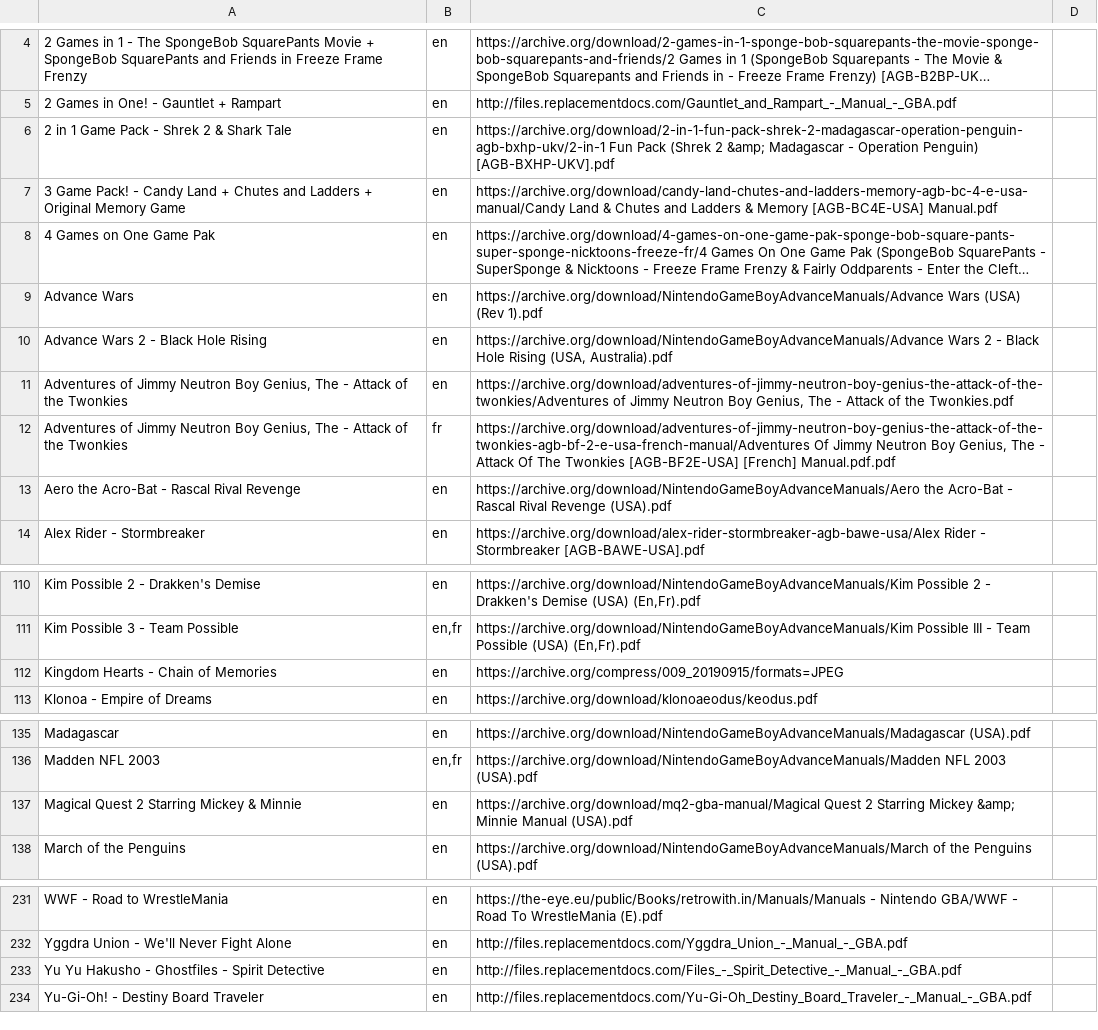
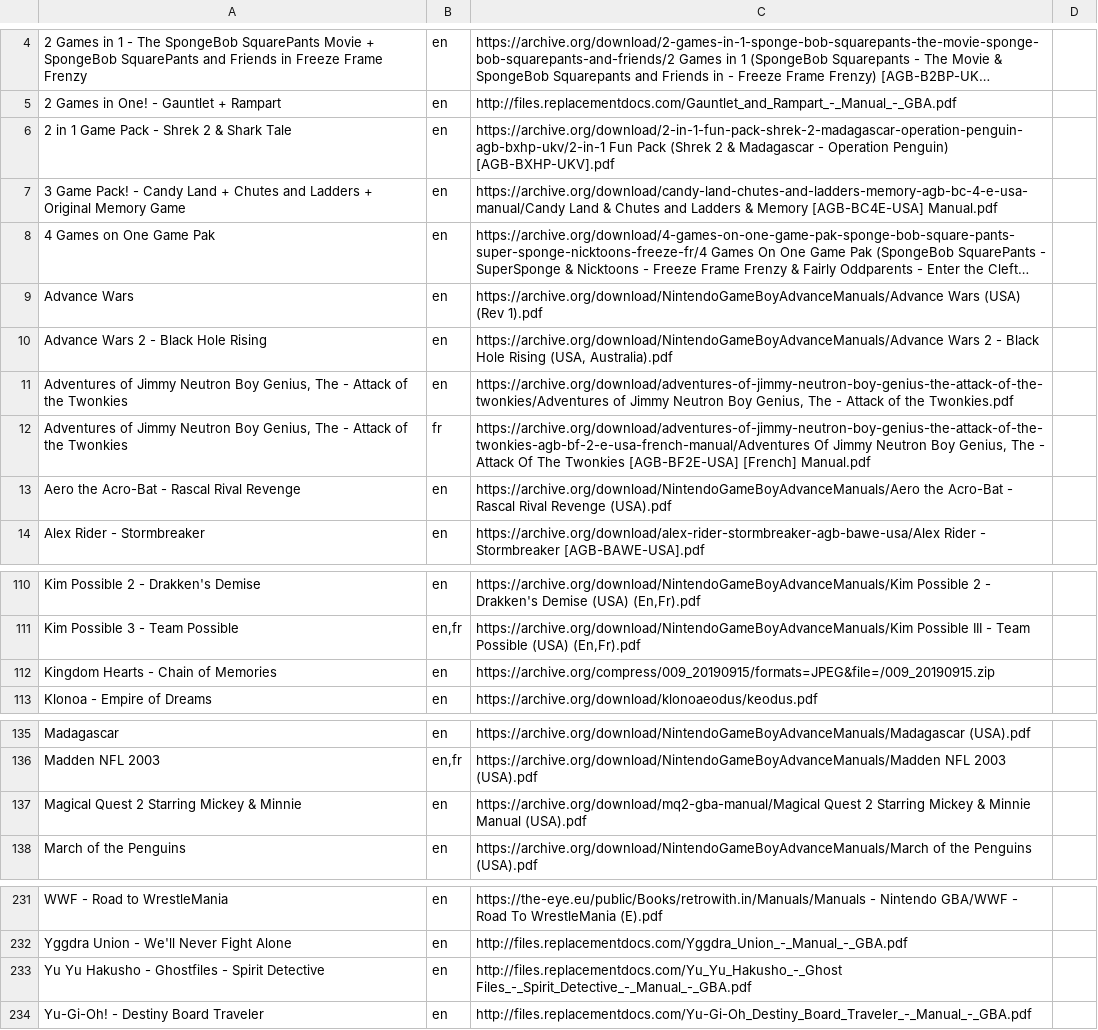
Before and after one commit to obrie/retrokit, a TSV file: config/systems/gba/manuals.tsv, drawn as a sheet; only a part is shown, gaps mark what is left out; long unchanged cells end in ….

Commit message:
Fix a handful of invalid manual urls for gb, gbc, and gba

```diff
--- a/config/systems/gba/manuals.tsv
+++ b/config/systems/gba/manuals.tsv
@@ -5,3 +5,3 @@
 2 Games in One! - Gauntlet + Rampart	en	http://files.replacementdocs.com/Gauntlet_and_Rampart_-_Manual_-_GBA.pdf
-2 in 1 Game Pack - Shrek 2 & Shark Tale	en	https://archive.org/download/2-in-1-fun-pack-shrek-2-madagascar-operation-penguin-agb-bxhp-ukv/2-in-1 Fun Pack (Shrek 2 &amp; Madagascar - Operation Penguin) [AGB-BXHP-UKV].pdf
+2 in 1 Game Pack - Shrek 2 & Shark Tale	en	https://archive.org/download/2-in-1-fun-pack-shrek-2-madagascar-operation-penguin-agb-bxhp-ukv/2-in-1 Fun Pack (Shrek 2 & Madagascar - Operation Penguin) [AGB-BXHP-UKV].pdf
 3 Game Pack! - Candy Land + Chutes and Ladders + Original Memory Game	en	https://archive.org/download/candy-land-chutes-and-ladders-memory-agb-bc-4-e-usa-manual/Candy Land & Chutes and Ladders & Memory [AGB-BC4E-USA] Manual.pdf
@@ -11,3 +11,3 @@ Advance Wars 2 - Black Hole Rising	en	https://archive.org/download/NintendoGameB
 Adventures of Jimmy Neutron Boy Genius, The - Attack of the Twonkies	en	https://archive.org/download/adventures-of-jimmy-neutron-boy-genius-the-attack-of-the-twonkies/Adventures of Jimmy Neutron Boy Genius, The - Attack of the Twonkies.pdf
-Adventures of Jimmy Neutron Boy Genius, The - Attack of the Twonkies	fr	https://archive.org/download/adventures-of-jimmy-neutron-boy-genius-the-attack-of-the-twonkies-agb-bf-2-e-usa-french-manual/Adventures Of Jimmy Neutron Boy Genius, The - Attack Of The Twonkies [AGB-BF2E-USA] [French] Manual.pdf.pdf
+Adventures of Jimmy Neutron Boy Genius, The - Attack of the Twonkies	fr	https://archive.org/download/adventures-of-jimmy-neutron-boy-genius-the-attack-of-the-twonkies-agb-bf-2-e-usa-french-manual/Adventures Of Jimmy Neutron Boy Genius, The - Attack Of The Twonkies [AGB-BF2E-USA] [French] Manual.pdf
 Aero the Acro-Bat - Rascal Rival Revenge	en	https://archive.org/download/NintendoGameBoyAdvanceManuals/Aero the Acro-Bat - Rascal Rival Revenge (USA).pdf
@@ -111,3 +111,3 @@ Kim Possible 2 - Drakken's Demise	en	https://archive.org/download/NintendoGameBo
 Kim Possible 3 - Team Possible	en,fr	https://archive.org/download/NintendoGameBoyAdvanceManuals/Kim Possible III - Team Possible (USA) (En,Fr).pdf
-Kingdom Hearts - Chain of Memories	en	https://archive.org/compress/009_20190915/formats=JPEG
+Kingdom Hearts - Chain of Memories	en	https://archive.org/compress/009_20190915/formats=JPEG&file=/009_20190915.zip
 Klonoa - Empire of Dreams	en	https://archive.org/download/klonoaeodus/keodus.pdf
@@ -136,3 +136,3 @@ Madagascar	en	https://archive.org/download/NintendoGameBoyAdvanceManuals/Madagas
 Madden NFL 2003	en,fr	https://archive.org/download/NintendoGameBoyAdvanceManuals/Madden NFL 2003 (USA).pdf
-Magical Quest 2 Starring Mickey & Minnie	en	https://archive.org/download/mq2-gba-manual/Magical Quest 2 Starring Mickey &amp; Minnie Manual (USA).pdf
+Magical Quest 2 Starring Mickey & Minnie	en	https://archive.org/download/mq2-gba-manual/Magical Quest 2 Starring Mickey & Minnie Manual (USA).pdf
 March of the Penguins	en	https://archive.org/download/NintendoGameBoyAdvanceManuals/March of the Penguins (USA).pdf
@@ -232,3 +232,3 @@ WWF - Road to WrestleMania	en	https://the-eye.eu/public/Books/retrowith.in/Manua
 Yggdra Union - We'll Never Fight Alone	en	http://files.replacementdocs.com/Yggdra_Union_-_Manual_-_GBA.pdf
-Yu Yu Hakusho - Ghostfiles - Spirit Detective	en	http://files.replacementdocs.com/Files_-_Spirit_Detective_-_Manual_-_GBA.pdf
+Yu Yu Hakusho - Ghostfiles - Spirit Detective	en	http://files.replacementdocs.com/Yu_Yu_Hakusho_-_Ghost Files_-_Spirit_Detective_-_Manual_-_GBA.pdf
 Yu-Gi-Oh! - Destiny Board Traveler	en	http://files.replacementdocs.com/Yu-Gi-Oh_Destiny_Board_Traveler_-_Manual_-_GBA.pdf
```
Also changed, not shown: config/systems/gb/manuals.tsv, config/systems/gbc/manuals.tsv.
